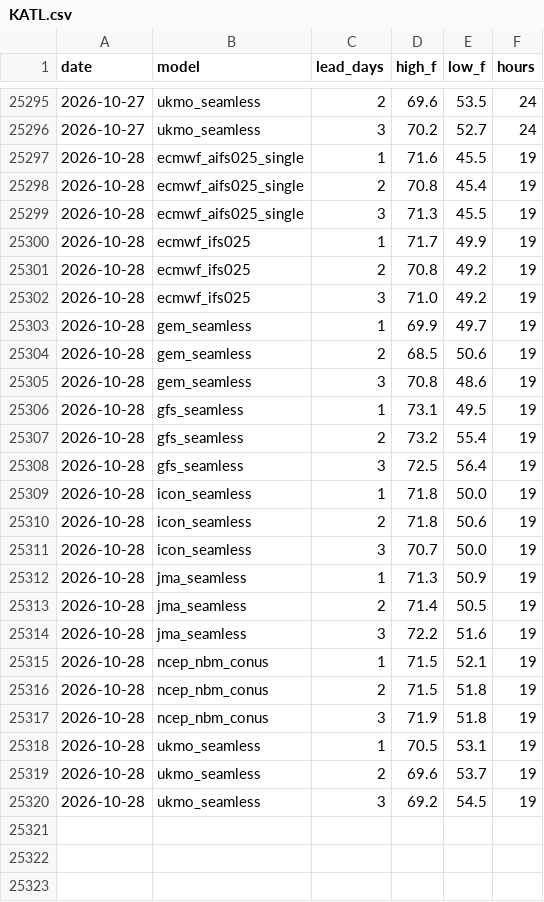
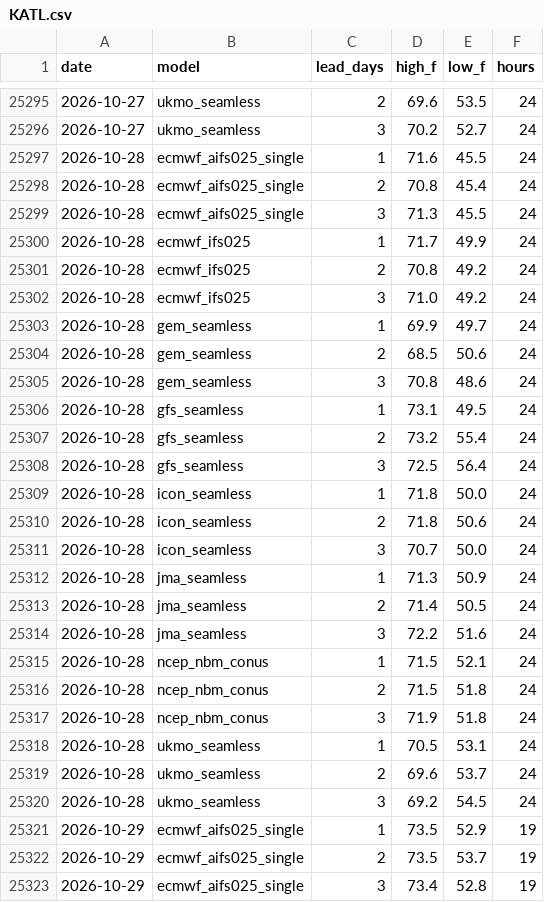
Before and after one commit to adsitb/weather-station-archive, a CSV file: forecasts/historical/KATL.csv, drawn as a sheet; only a part is shown, gaps mark what is left out; the diff covers the shown part only.

Commit message:
Weather data update
daily_climate 24, forecasts_historical 1152

```diff
--- a/forecasts/historical/KATL.csv
+++ b/forecasts/historical/KATL.csv
@@ -25296,25 +25296,28 @@ date,model,lead_days,high_f,low_f,hours
 2026-10-27,ukmo_seamless,3,70.2,52.7,24
-2026-10-28,ecmwf_aifs025_single,1,71.6,45.5,19
-2026-10-28,ecmwf_aifs025_single,2,70.8,45.4,19
-2026-10-28,ecmwf_aifs025_single,3,71.3,45.5,19
-2026-10-28,ecmwf_ifs025,1,71.7,49.9,19
-2026-10-28,ecmwf_ifs025,2,70.8,49.2,19
-2026-10-28,ecmwf_ifs025,3,71.0,49.2,19
-2026-10-28,gem_seamless,1,69.9,49.7,19
-2026-10-28,gem_seamless,2,68.5,50.6,19
-2026-10-28,gem_seamless,3,70.8,48.6,19
-2026-10-28,gfs_seamless,1,73.1,49.5,19
-2026-10-28,gfs_seamless,2,73.2,55.4,19
-2026-10-28,gfs_seamless,3,72.5,56.4,19
-2026-10-28,icon_seamless,1,71.8,50.0,19
-2026-10-28,icon_seamless,2,71.8,50.6,19
-2026-10-28,icon_seamless,3,70.7,50.0,19
-2026-10-28,jma_seamless,1,71.3,50.9,19
-2026-10-28,jma_seamless,2,71.4,50.5,19
-2026-10-28,jma_seamless,3,72.2,51.6,19
-2026-10-28,ncep_nbm_conus,1,71.5,52.1,19
-2026-10-28,ncep_nbm_conus,2,71.5,51.8,19
-2026-10-28,ncep_nbm_conus,3,71.9,51.8,19
-2026-10-28,ukmo_seamless,1,70.5,53.1,19
-2026-10-28,ukmo_seamless,2,69.6,53.7,19
-2026-10-28,ukmo_seamless,3,69.2,54.5,19
+2026-10-28,ecmwf_aifs025_single,1,71.6,45.5,24
+2026-10-28,ecmwf_aifs025_single,2,70.8,45.4,24
+2026-10-28,ecmwf_aifs025_single,3,71.3,45.5,24
+2026-10-28,ecmwf_ifs025,1,71.7,49.9,24
+2026-10-28,ecmwf_ifs025,2,70.8,49.2,24
+2026-10-28,ecmwf_ifs025,3,71.0,49.2,24
+2026-10-28,gem_seamless,1,69.9,49.7,24
+2026-10-28,gem_seamless,2,68.5,50.6,24
+2026-10-28,gem_seamless,3,70.8,48.6,24
+2026-10-28,gfs_seamless,1,73.1,49.5,24
+2026-10-28,gfs_seamless,2,73.2,55.4,24
+2026-10-28,gfs_seamless,3,72.5,56.4,24
+2026-10-28,icon_seamless,1,71.8,50.0,24
+2026-10-28,icon_seamless,2,71.8,50.6,24
+2026-10-28,icon_seamless,3,70.7,50.0,24
+2026-10-28,jma_seamless,1,71.3,50.9,24
+2026-10-28,jma_seamless,2,71.4,50.5,24
+2026-10-28,jma_seamless,3,72.2,51.6,24
+2026-10-28,ncep_nbm_conus,1,71.5,52.1,24
+2026-10-28,ncep_nbm_conus,2,71.5,51.8,24
+2026-10-28,ncep_nbm_conus,3,71.9,51.8,24
+2026-10-28,ukmo_seamless,1,70.5,53.1,24
+2026-10-28,ukmo_seamless,2,69.6,53.7,24
+2026-10-28,ukmo_seamless,3,69.2,54.5,24
+2026-10-29,ecmwf_aifs025_single,1,73.5,52.9,19
+2026-10-29,ecmwf_aifs025_single,2,73.5,53.7,19
+2026-10-29,ecmwf_aifs025_single,3,73.4,52.8,19
```
Also changed, not shown: 21 added rows elsewhere in this file, daily_climate/KDCA.csv, forecasts/historical/KAUS.csv, 45 other files.
